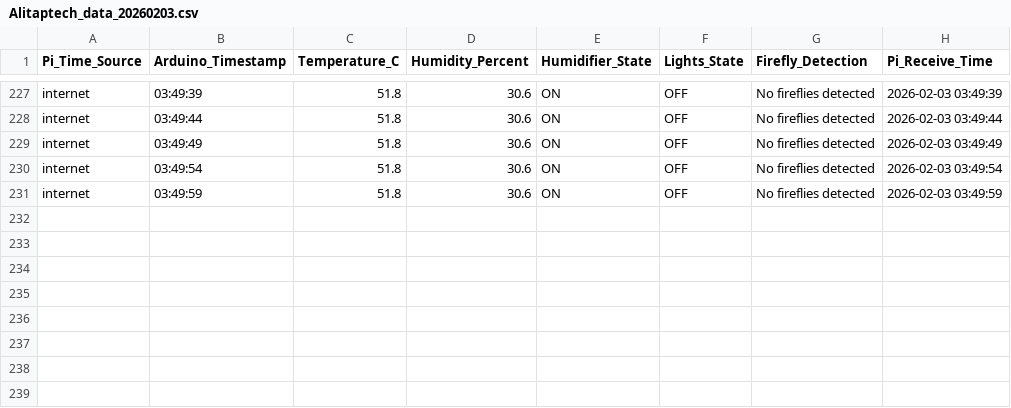
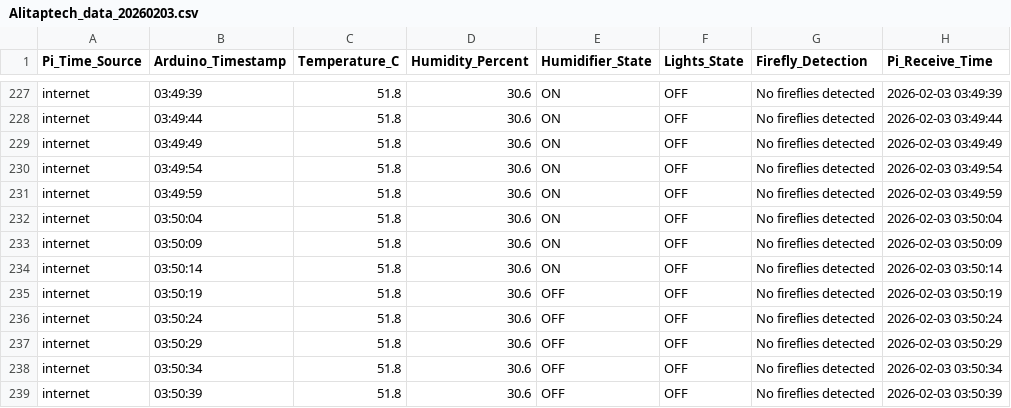
Before and after one commit to Alitaptech/firefly-data, a CSV file: data/Alitaptech_data_20260203.csv, drawn as a sheet; only a part is shown, gaps mark what is left out.

Commit message:
Data update 2026-02-03 03:50:39 - 1 file(s) changed

```diff
--- a/data/Alitaptech_data_20260203.csv
+++ b/data/Alitaptech_data_20260203.csv
@@ -231 +231,9 @@ internet,03:49:54,51.8,30.6,ON,OFF,No fireflies detected,2026-02-03 03:49:54
 internet,03:49:59,51.8,30.6,ON,OFF,No fireflies detected,2026-02-03 03:49:59
+internet,03:50:04,51.8,30.6,ON,OFF,No fireflies detected,2026-02-03 03:50:04
+internet,03:50:09,51.8,30.6,ON,OFF,No fireflies detected,2026-02-03 03:50:09
+internet,03:50:14,51.8,30.6,ON,OFF,No fireflies detected,2026-02-03 03:50:14
+internet,03:50:19,51.8,30.6,OFF,OFF,No fireflies detected,2026-02-03 03:50:19
+internet,03:50:24,51.8,30.6,OFF,OFF,No fireflies detected,2026-02-03 03:50:24
+internet,03:50:29,51.8,30.6,OFF,OFF,No fireflies detected,2026-02-03 03:50:29
+internet,03:50:34,51.8,30.6,OFF,OFF,No fireflies detected,2026-02-03 03:50:34
+internet,03:50:39,51.8,30.6,OFF,OFF,No fireflies detected,2026-02-03 03:50:39
```
